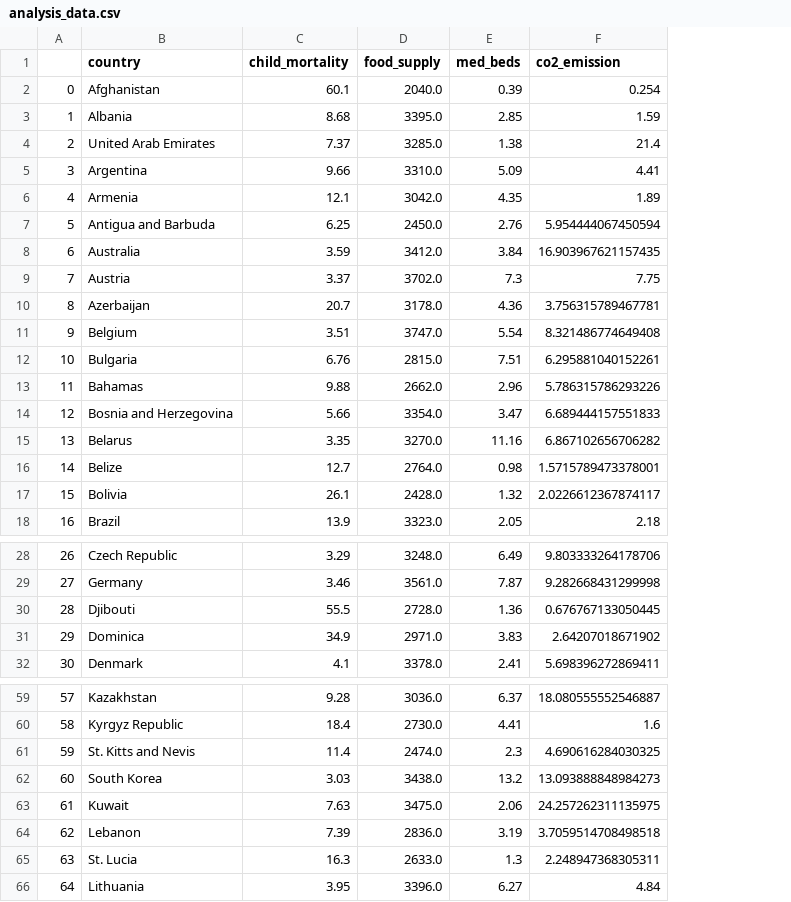
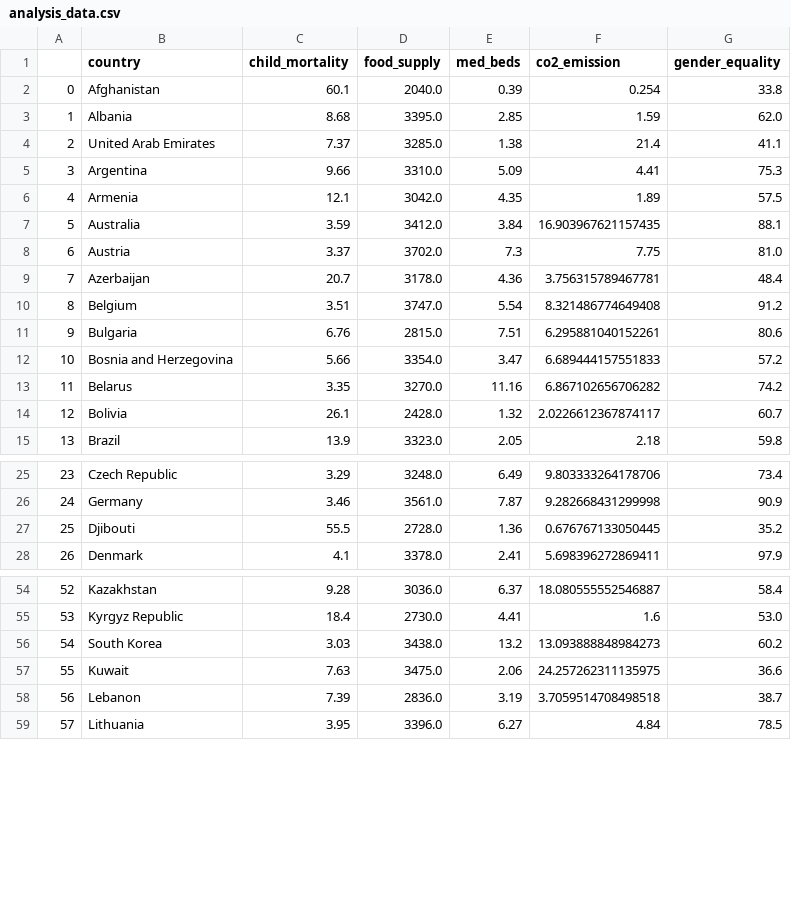
Before and after one commit to Norbert-Podgorski/Child-Mortality-Prediction-Bayesian-Model, a CSV file: analysis_data/analysis_data.csv, drawn as a sheet; only a part is shown, gaps mark what is left out; removed rows and columns are numbered as before the commit, all else as after; the diff covers the shown part only; the diff names each change by its address in the sheet, - before the commit and + after, or states it on an @@ line.

```diff
--- a/analysis_data/analysis_data.csv
+++ b/analysis_data/analysis_data.csv
+column G (gender_equality), rows 2-15: 33.8 | 62.0 | 41.1 | 75.3 | 57.5 | 88.1 | 81.0 | 48.4 | 91.2 | 80.6 | 57.2 | 74.2 | 60.7 | 59.8; rows 25-28: 73.4 | 90.9 | 35.2 | 97.9; rows 54-59: 58.4 | 53.0 | 60.2 | 36.6 | 38.7 | 78.5
-row 7: 5 | Antigua and Barbuda | 6.25 | 2450.0 | 2.76 | 5.954444067450594
@@ column A renumbered from row 7 down @@
-row 13: 11 | Bahamas | 9.88 | 2662.0 | 2.96 | 5.786315786293226
-row 16: 14 | Belize | 12.7 | 2764.0 | 0.98 | 1.5715789473378001
-row 31: 29 | Dominica | 34.9 | 2971.0 | 3.83 | 2.64207018671902
-row 61: 59 | St. Kitts and Nevis | 11.4 | 2474.0 | 2.3 | 4.690616284030325
-row 65: 63 | St. Lucia | 16.3 | 2633.0 | 1.3 | 2.248947368305311
```
Also changed, not shown: 2 removed rows elsewhere in this file, analysis_data/analysis_data_normalized.csv, 1 other file.
